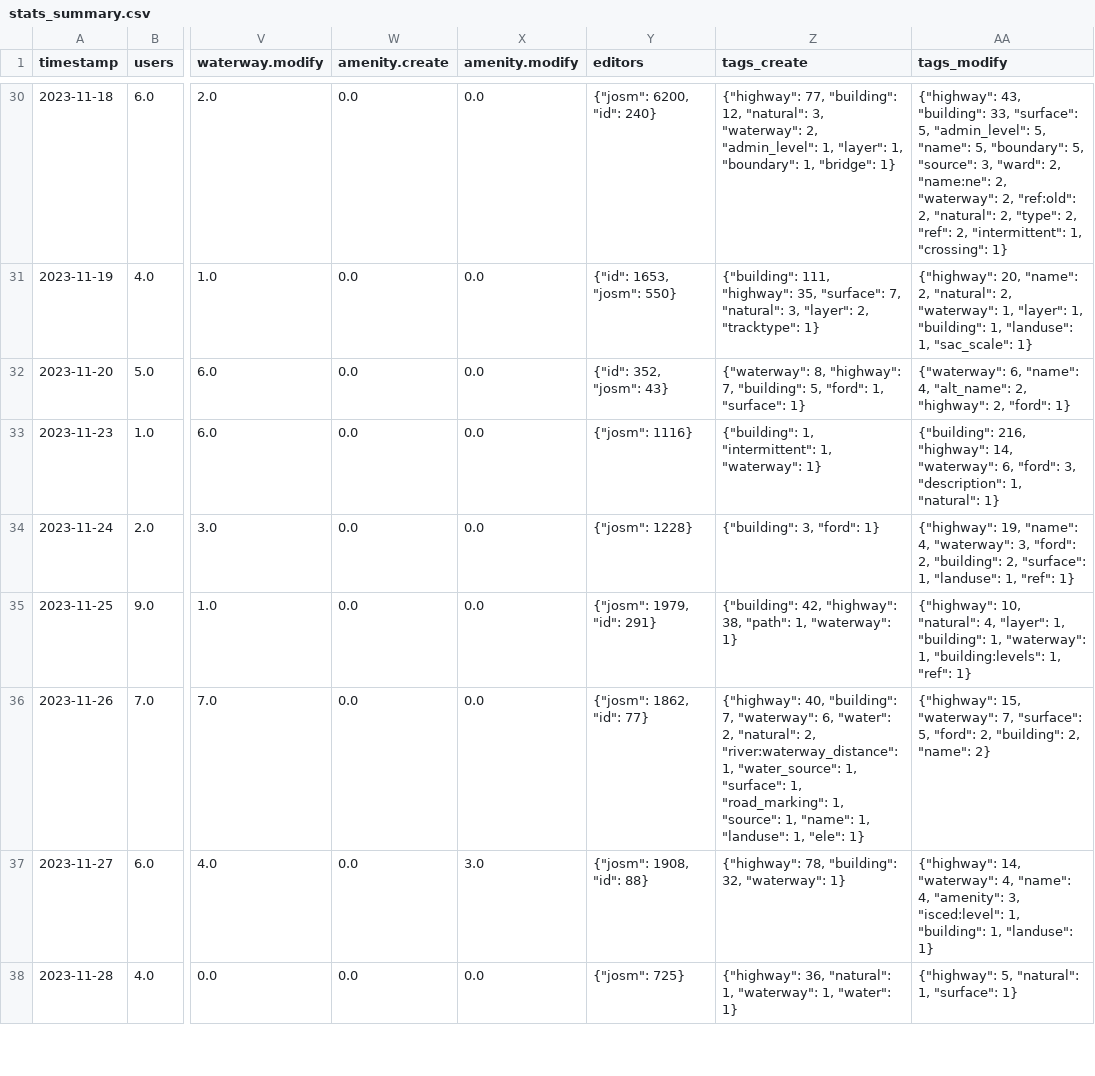
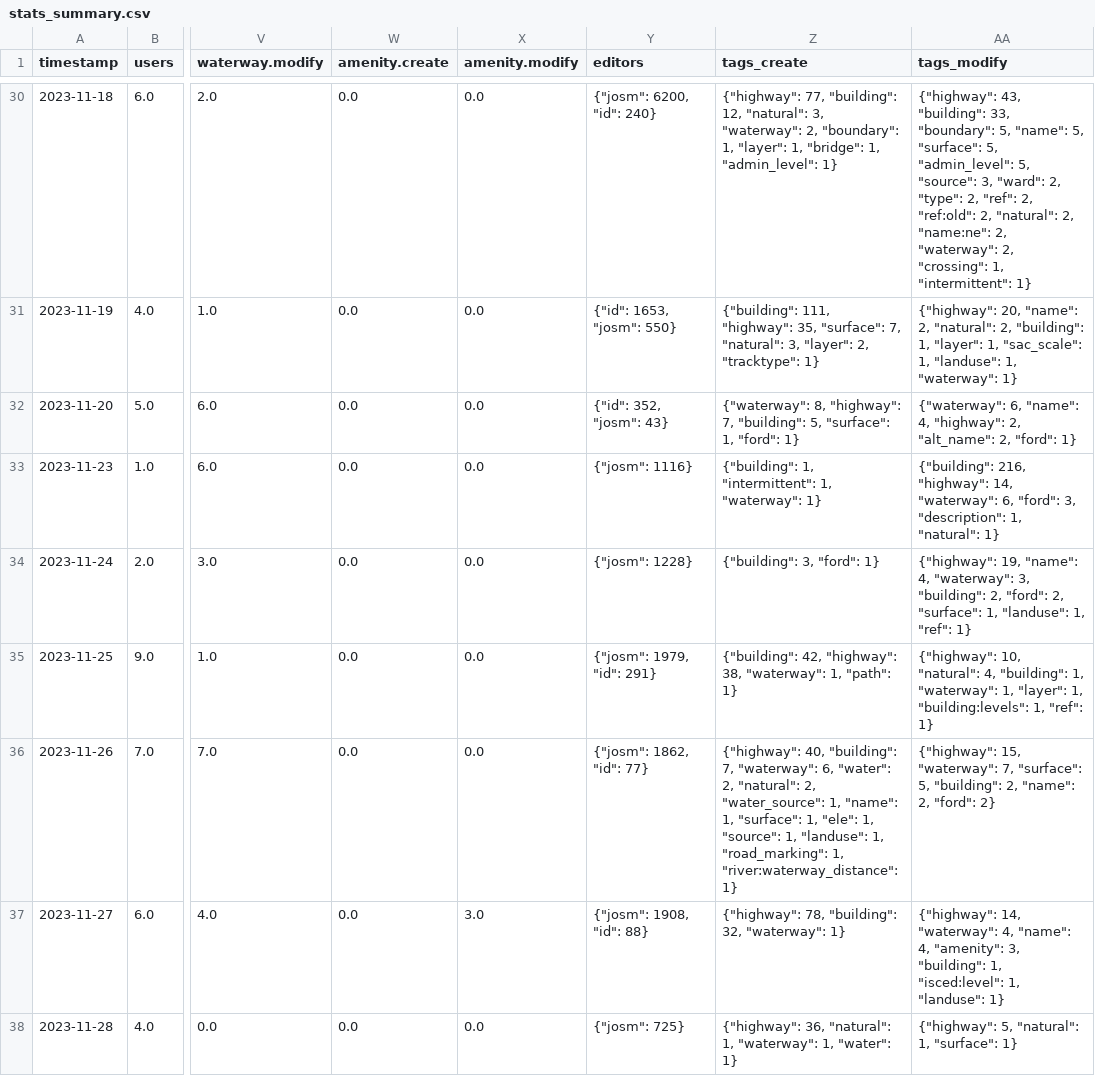
Before and after one commit to Aadesh-Baral/OSMSG, a CSV file: stats/SNRMPNepal/Every2days/stats_summary.csv, drawn as a sheet; only a part is shown, gaps mark what is left out; the diff covers the shown part only; the diff names each change by its address in the sheet, - before the commit and + after, or states it on an @@ line.

```diff
--- a/stats/SNRMPNepal/Every2days/stats_summary.csv
+++ b/stats/SNRMPNepal/Every2days/stats_summary.csv
-Z30 (tags_create): …"waterway": 2, "admin_level": 1, "layer": 1, "boundary": 1, "bridge": 1}
+Z30 (tags_create): …"waterway": 2, "boundary": 1, "layer": 1, "bridge": 1, "admin_level": 1}
-AA30 (tags_modify): …"building": 33, "surface": 5, "admin_level": 5, "name": 5, "boundary": 5, "source": 3, "ward": 2, "name:ne": 2, "waterway": 2, "ref:old": 2, "natural": 2, "type": 2, "ref": 2, "intermittent": 1, "crossing": 1}
+AA30 (tags_modify): …"building": 33, "boundary": 5, "name": 5, "surface": 5, "admin_level": 5, "source": 3, "ward": 2, "type": 2, "ref": 2, "ref:old": 2, "natural": 2, "name:ne": 2, "waterway": 2, "crossing": 1, "intermittent": 1}
-AA31 (tags_modify): …"natural": 2, "waterway": 1, "layer": 1, "building": 1, "landuse": 1, "sac_scale": 1}
+AA31 (tags_modify): …"natural": 2, "building": 1, "layer": 1, "sac_scale": 1, "landuse": 1, "waterway": 1}
-Z32 (tags_create): …"building": 5, "ford": 1, "surface": 1}
+Z32 (tags_create): …"building": 5, "surface": 1, "ford": 1}
-AA32 (tags_modify): …"name": 4, "alt_name": 2, "highway": 2, "ford":…
+AA32 (tags_modify): …"name": 4, "highway": 2, "alt_name": 2, "ford":…
-AA34 (tags_modify): …"waterway": 3, "ford": 2, "building": 2, "surface":…
+AA34 (tags_modify): …"waterway": 3, "building": 2, "ford": 2, "surface":…
-Z35 (tags_create): …"highway": 38, "path": 1, "waterway": 1}
+Z35 (tags_create): …"highway": 38, "waterway": 1, "path": 1}
-AA35 (tags_modify): …"natural": 4, "layer": 1, "building": 1, "waterway": 1, "building:levels":…
+AA35 (tags_modify): …"natural": 4, "building": 1, "waterway": 1, "layer": 1, "building:levels":…
-Z36 (tags_create): …"natural": 2, "river:waterway_distance": 1, "water_source": 1, "surface": 1, "road_marking": 1, "source": 1, "name": 1, "landuse": 1, "ele": 1}
+Z36 (tags_create): …"natural": 2, "water_source": 1, "name": 1, "surface": 1, "ele": 1, "source": 1, "landuse": 1, "road_marking": 1, "river:waterway_distance": 1}
-AA36 (tags_modify): …"surface": 5, "ford": 2, "building": 2, "name": 2}
+AA36 (tags_modify): …"surface": 5, "building": 2, "name": 2, "ford": 2}
-AA37 (tags_modify): …"amenity": 3, "isced:level": 1, "building": 1, "landuse":…
+AA37 (tags_modify): …"amenity": 3, "building": 1, "isced:level": 1, "landuse":…
```
Also changed, not shown: 2 added rows and 64 edited cells elsewhere in this file, stats/SNRMPNepal/Every2days/stats.csv, 7 other files.
